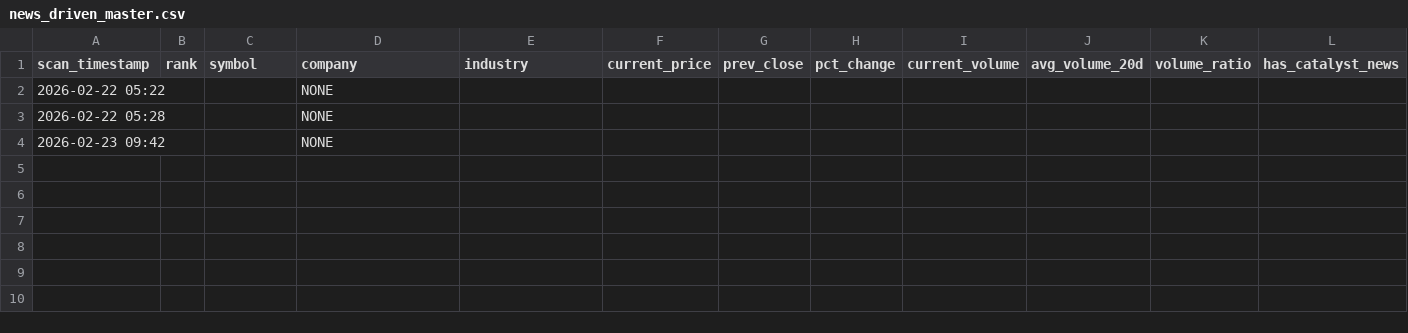
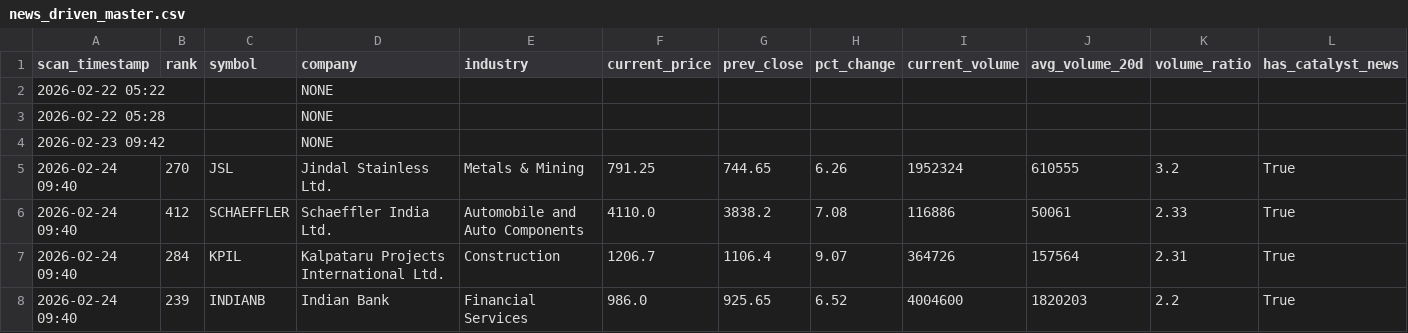
Before and after one commit to maniarjimmy/insidertrading, a CSV file: output/news_driven_master.csv, drawn as a sheet; only a part is shown; rows hold the shown columns only; the diff names each change by its address in the sheet, - before the commit and + after, or states it on an @@ line.

```diff
--- a/output/news_driven_master.csv
+++ b/output/news_driven_master.csv
+row 5: 2026-02-24 09:40 | 270 | JSL | Jindal Stainless Ltd. | Metals & Mining | 791.25 | 744.65 | 6.26 | 1952324 | 610555 | 3.2 | True
+row 6: 2026-02-24 09:40 | 412 | SCHAEFFLER | Schaeffler India Ltd. | Automobile and Auto Components | 4110.0 | 3838.2 | 7.08 | 116886 | 50061 | 2.33 | True
+row 7: 2026-02-24 09:40 | 284 | KPIL | Kalpataru Projects International Ltd. | Construction | 1206.7 | 1106.4 | 9.07 | 364726 | 157564 | 2.31 | True
+row 8: 2026-02-24 09:40 | 239 | INDIANB | Indian Bank | Financial Services | 986.0 | 925.65 | 6.52 | 4004600 | 1820203 | 2.2 | True
```
Also changed, not shown: output/suspicious_master.csv, 3 other files.
